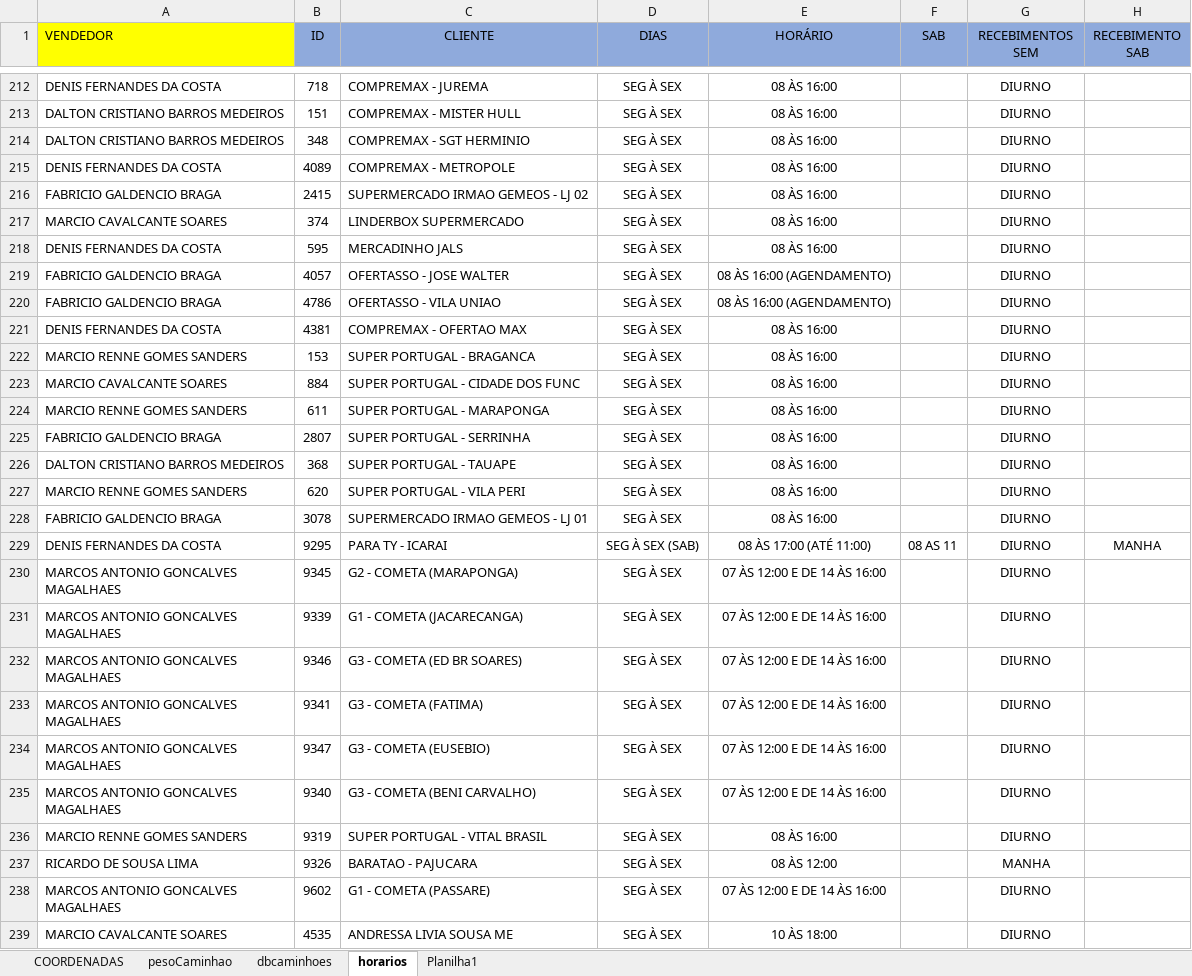
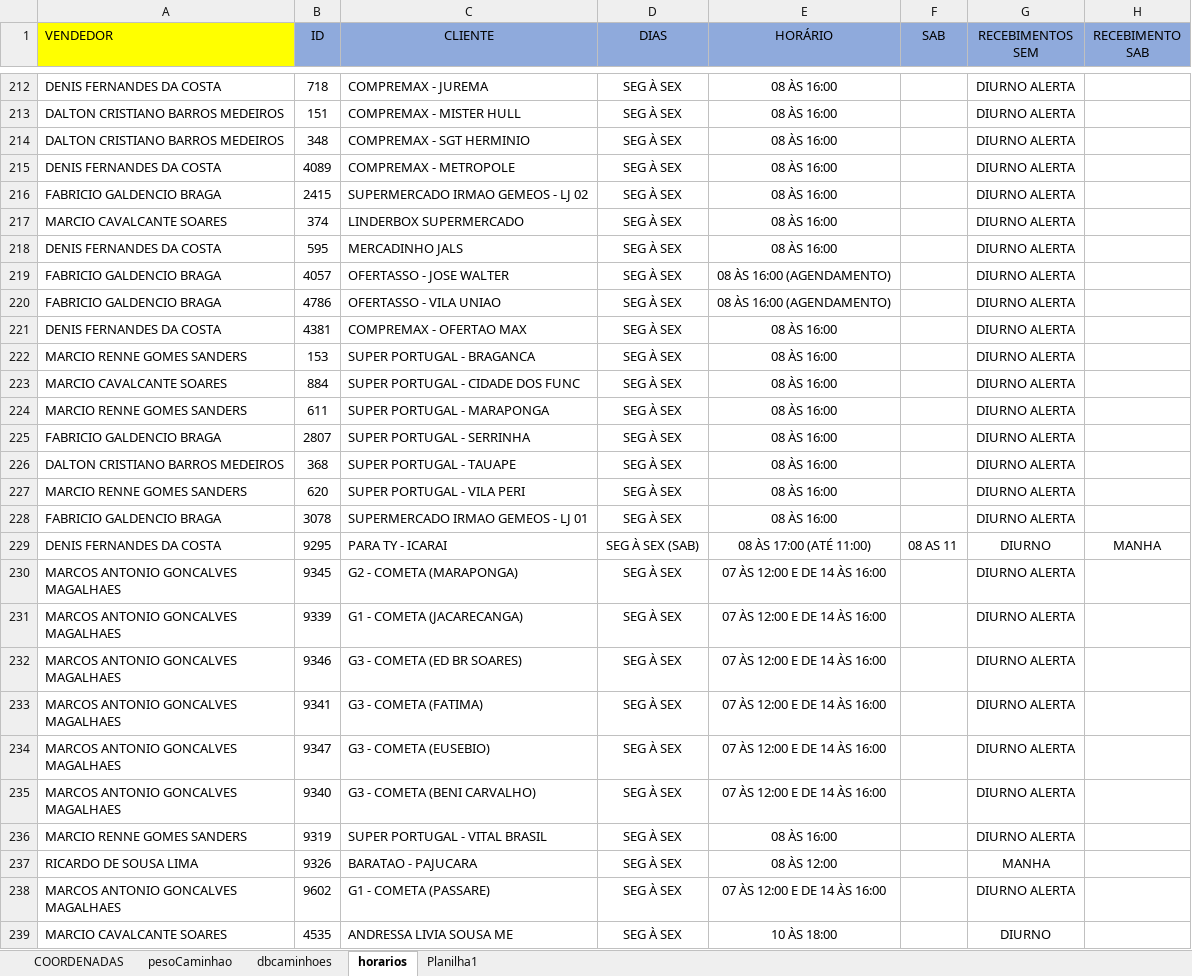
Before and after one commit to NicolasSimoes/MapaCaminhoesOtimizado, an Excel workbook: DbCoordenadas.xlsx, sheet horarios, drawn as a sheet; only a part is shown, gaps mark what is left out; values as stored, in another font and other column widths than the file's, no borders; charts and pictures not drawn; the diff covers the shown part only; the diff names each change by its address in the sheet, - before the commit and + after, or states it on an @@ line.

```diff
--- a/DbCoordenadas.xlsx (sheet horarios)
+++ b/DbCoordenadas.xlsx (sheet horarios)
-G212:G228 (RECEBIMENTOS SEM): DIURNO
+G212:G228 (RECEBIMENTOS SEM): DIURNO ALERTA
-G230:G236 (RECEBIMENTOS SEM): DIURNO
+G230:G236 (RECEBIMENTOS SEM): DIURNO ALERTA
-G238 (RECEBIMENTOS SEM): DIURNO
+G238 (RECEBIMENTOS SEM): DIURNO ALERTA
```
Also changed, not shown: 119 edited cells elsewhere in this sheet, sheet dbcaminhoes, 3 other files.
